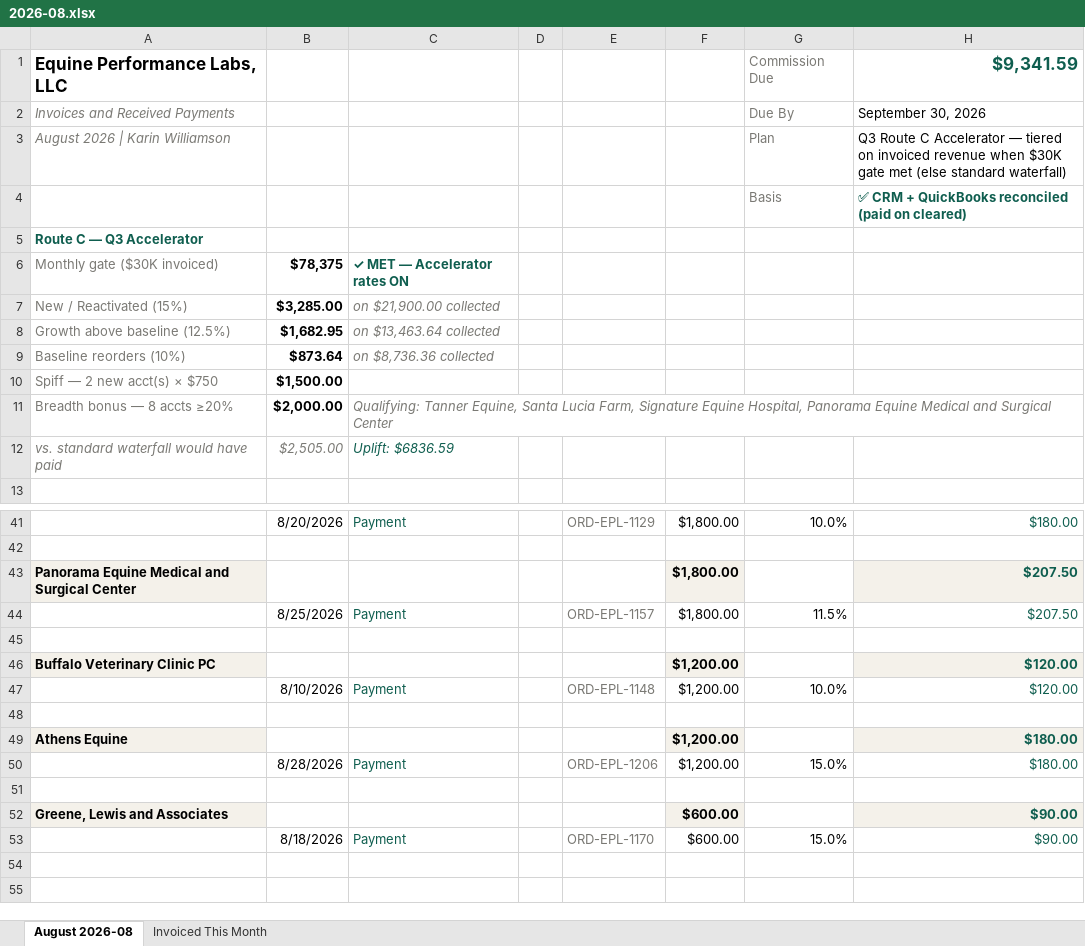
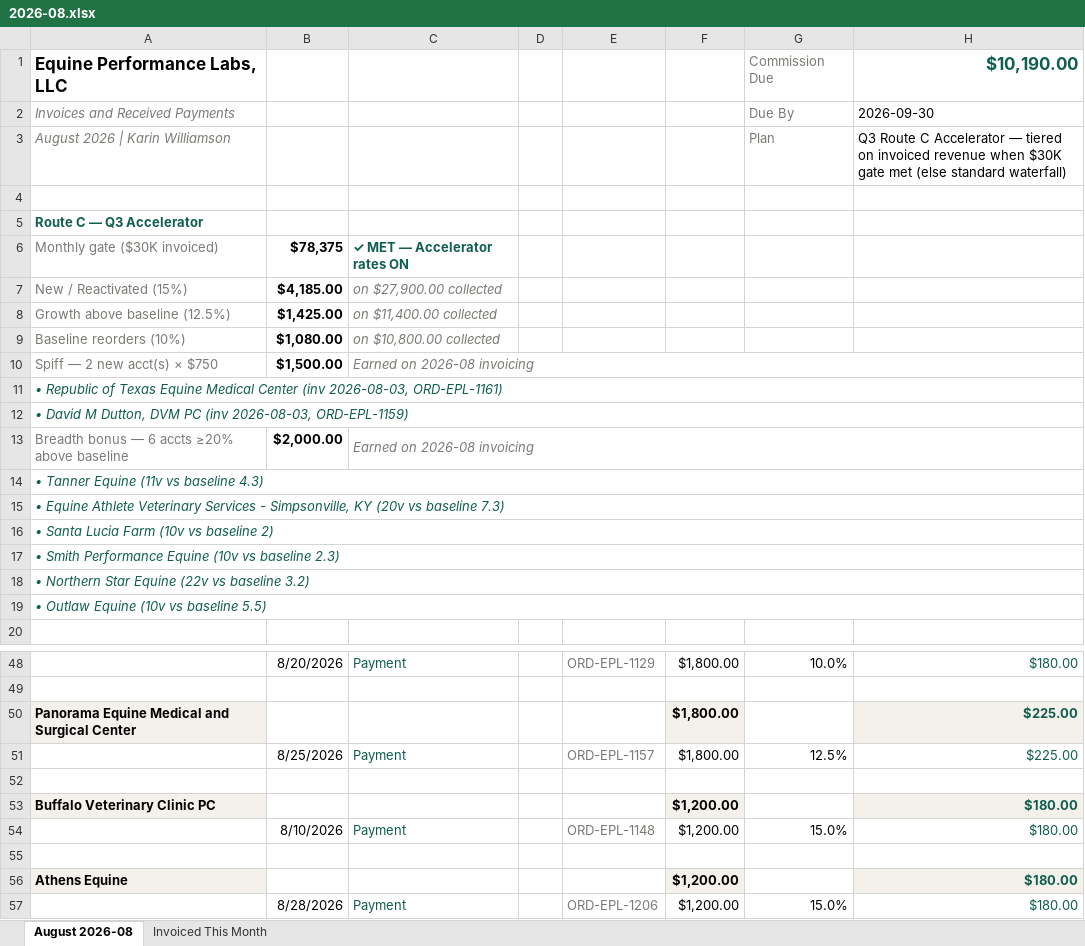
Before and after one commit to heather-equine/EPL-Sales-Hub, an Excel workbook: commission/karin/2026-08.xlsx, sheet August 2026-08, drawn as a sheet; only a part is shown, gaps mark what is left out; the shorter side is filled out with more unchanged rows; values as stored, in another font and other column widths than the file's, no borders; removed rows and columns are numbered as before the commit, all else as after; the diff covers the shown part only; the diff names each change by its address in the sheet, - before the commit and + after, or states it on an @@ line.

Commit message:
auto-publish commission xlsx: approval:megan:2026-08:on

```diff
--- a/commission/karin/2026-08.xlsx (sheet August 2026-08)
+++ b/commission/karin/2026-08.xlsx (sheet August 2026-08)
-H1: $9,341.59
+H1: $10,190.00
-H2: September 30, 2026
+H2: 2026-09-30
-row 4:  |  |  |  |  |  | Basis | ✅ CRM + QuickBooks reconciled (paid on cleared)
+row 4: (empty)
-B7: $3,285.00
+B7: $4,185.00
-C7: on $21,900.00 collected
+C7: on $27,900.00 collected
-B8: $1,682.95
+B8: $1,425.00
-C8: on $13,463.64 collected
+C8: on $11,400.00 collected
-B9: $873.64
+B9: $1,080.00
-C9: on $8,736.36 collected
+C9: on $10,800.00 collected
-C10: (empty)
+C10: Earned on 2026-08 invoicing
+C10:H10 merged
-row 11: Breadth bonus — 8 accts ≥20% | $2,000.00 | Qualifying: Tanner Equine, Santa Lucia Farm, Signature Equine Hospital, Panorama Equine Medical and Surgical Center
-row 12: vs. standard waterfall would have paid | $2,505.00 | Uplift: $6836.59
+row 11: • Republic of Texas Equine Medical Center (inv 2026-08-03, ORD-EPL-1161)
+row 12: • David M Dutton, DVM PC (inv 2026-08-03, ORD-EPL-1159)
+row 13: Breadth bonus — 6 accts ≥20% above baseline | $2,000.00 | Earned on 2026-08 invoicing
+row 14: • Tanner Equine (11v vs baseline 4.3)
+row 15: • Equine Athlete Veterinary Services - Simpsonville, KY (20v vs baseline 7.3)
+row 16: • Santa Lucia Farm (10v vs baseline 2)
+row 17: • Smith Performance Equine (10v vs baseline 2.3)
+row 18: • Northern Star Equine (22v vs baseline 3.2)
+row 19: • Outlaw Equine (10v vs baseline 5.5)
-H50:H51: $207.50
+H50:H51: $225.00
-G51: 11.5%
+G51: 12.5%
-H53:H54: $120.00
+H53:H54: $180.00
-G54: 10.0%
+G54: 15.0%
```
Also changed, not shown: 20 edited cells elsewhere in this sheet, sheet Invoiced This Month.
